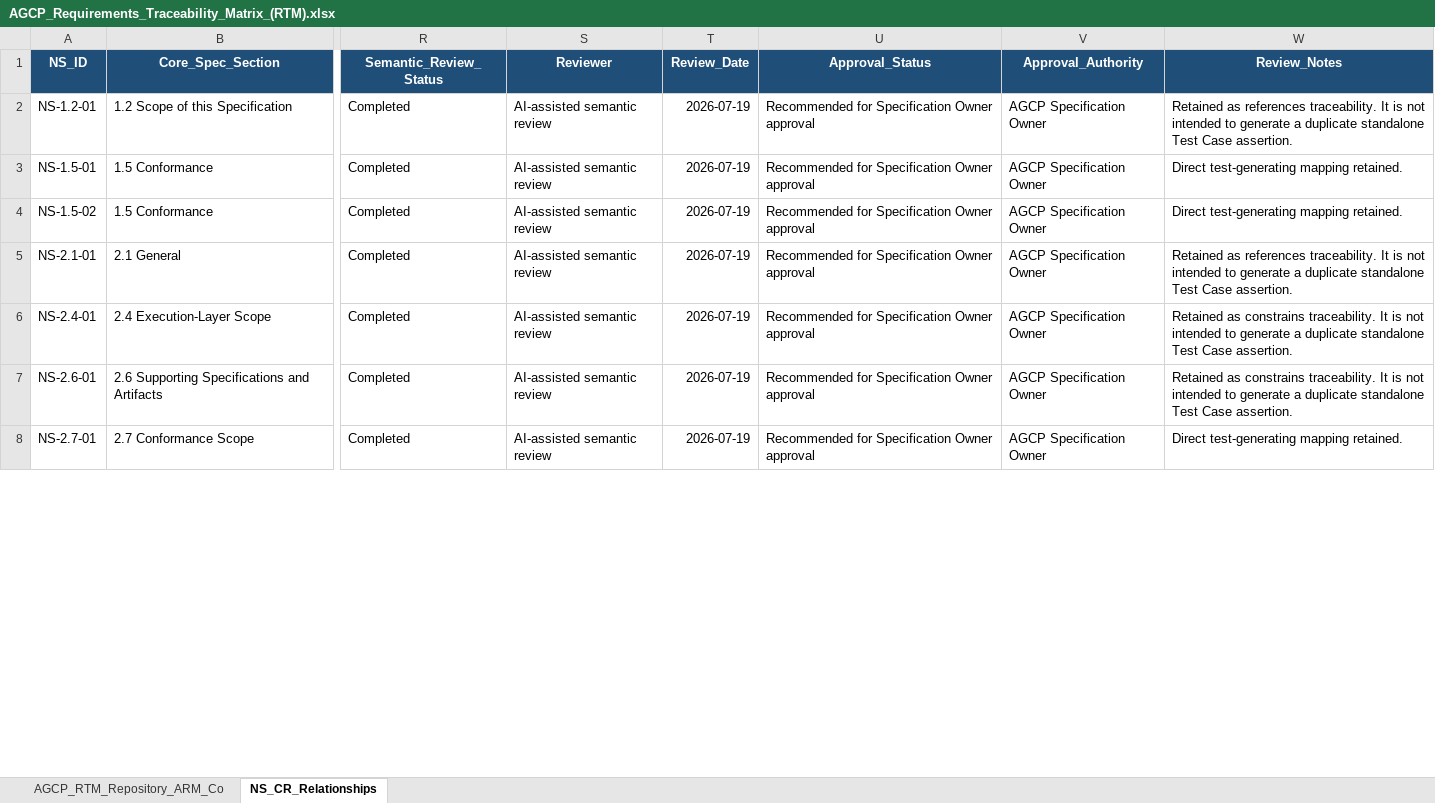
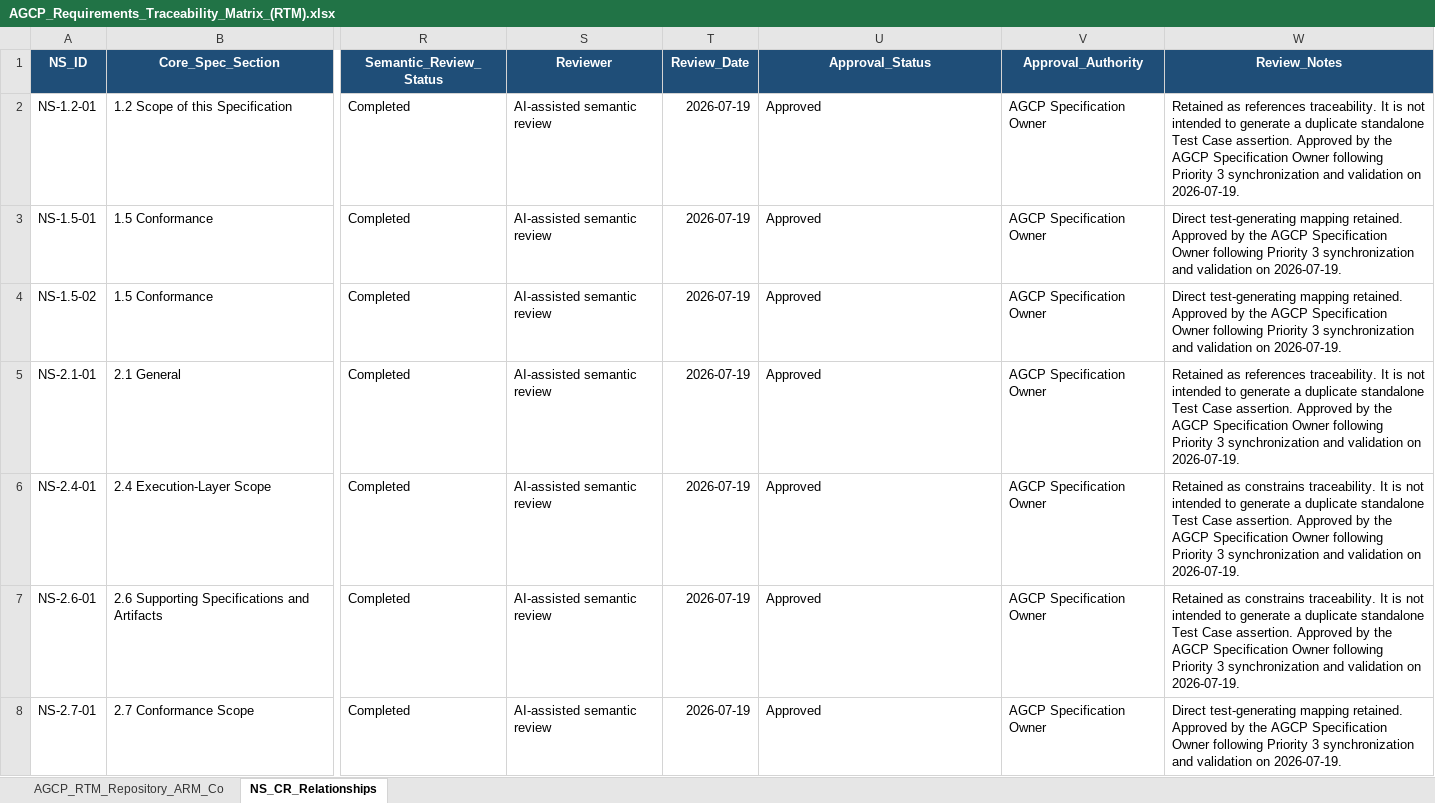
Before and after one commit to jwillisSFT/agcp-spec, an Excel workbook: spec/AGCP_Requirements_Traceability_Matrix_(RTM).xlsx, sheet NS_CR_Relationships, drawn as a sheet; only a part is shown, gaps mark what is left out; values as stored, in another font and other column widths than the file's, no borders; table styles not drawn; the diff covers the shown part only; the diff names each change by its address in the sheet, - before the commit and + after, or states it on an @@ line.

Commit message:
Add files via upload
Fix TC-019

```diff
--- a/spec/AGCP_Requirements_Traceability_Matrix_(RTM).xlsx (sheet NS_CR_Relationships)
+++ b/spec/AGCP_Requirements_Traceability_Matrix_(RTM).xlsx (sheet NS_CR_Relationships)
-U2:U8 (Approval_Status): Recommended for Specification Owner approval
+U2:U8 (Approval_Status): Approved
-W2 (Review_Notes): …Case assertion.
+W2 (Review_Notes): …Case assertion. Approved by the AGCP Specification Owner following Priority 3 synchronization and validation on 2026-07-19.
-W3:W4 (Review_Notes): …mapping retained.
+W3:W4 (Review_Notes): …mapping retained. Approved by the AGCP Specification Owner following Priority 3 synchronization and validation on 2026-07-19.
-W5 (Review_Notes): …Case assertion.
+W5 (Review_Notes): …Case assertion. Approved by the AGCP Specification Owner following Priority 3 synchronization and validation on 2026-07-19.
-W6:W7 (Review_Notes): …Case assertion.
+W6:W7 (Review_Notes): …Case assertion. Approved by the AGCP Specification Owner following Priority 3 synchronization and validation on 2026-07-19.
-W8 (Review_Notes): …mapping retained.
+W8 (Review_Notes): …mapping retained. Approved by the AGCP Specification Owner following Priority 3 synchronization and validation on 2026-07-19.
```
Also changed, not shown: 842 edited cells elsewhere in this sheet, sheet AGCP_RTM_Repository_ARM_Co.
